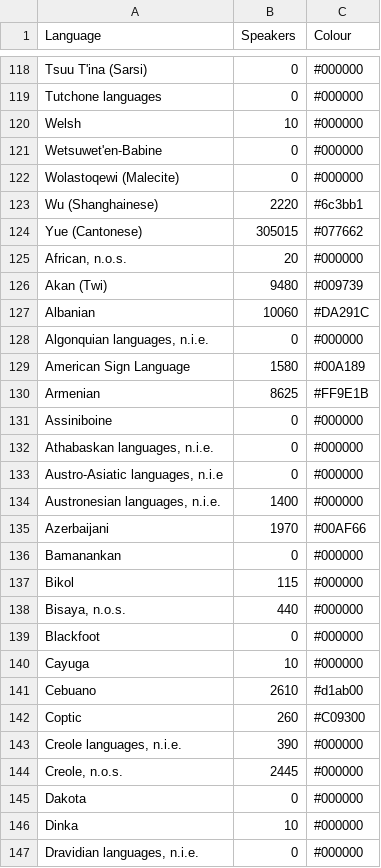
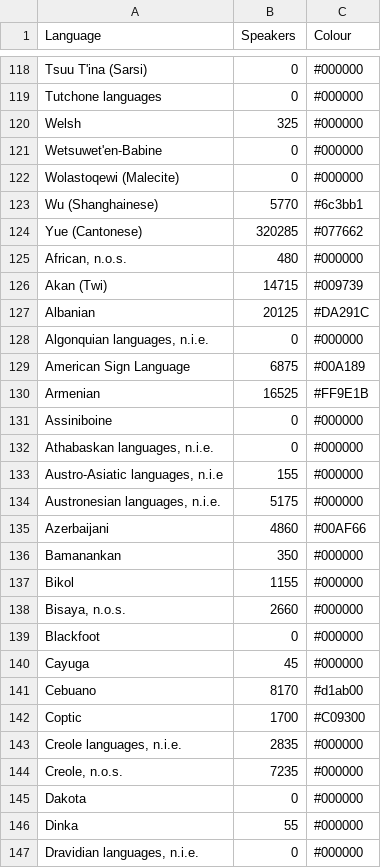
Before and after one commit to schoolofcities/gtha-language-map, a CSV file: data-prep/language-totals-colours.csv, drawn as a sheet; only a part is shown, gaps mark what is left out; the diff covers the shown part only.

```diff
--- a/data-prep/language-totals-colours.csv
+++ b/data-prep/language-totals-colours.csv
@@ -119,29 +119,29 @@ Tsuu T'ina (Sarsi),0,#000000
 Tutchone languages,0,#000000
-Welsh,10,#000000
+Welsh,325,#000000
 Wetsuwet'en-Babine,0,#000000
 Wolastoqewi (Malecite),0,#000000
-Wu (Shanghainese),2220,#6c3bb1
-Yue (Cantonese),305015,#077662
-"African, n.o.s.",20,#000000
-Akan (Twi),9480,#009739
-Albanian,10060,#DA291C
+Wu (Shanghainese),5770,#6c3bb1
+Yue (Cantonese),320285,#077662
+"African, n.o.s.",480,#000000
+Akan (Twi),14715,#009739
+Albanian,20125,#DA291C
 "Algonquian languages, n.i.e.",0,#000000
-American Sign Language,1580,#00A189
-Armenian,8625,#FF9E1B
+American Sign Language,6875,#00A189
+Armenian,16525,#FF9E1B
 Assiniboine,0,#000000
 "Athabaskan languages, n.i.e.",0,#000000
-"Austro-Asiatic languages, n.i.e",0,#000000
-"Austronesian languages, n.i.e.",1400,#000000
-Azerbaijani,1970,#00AF66
-Bamanankan,0,#000000
-Bikol,115,#000000
-"Bisaya, n.o.s.",440,#000000
+"Austro-Asiatic languages, n.i.e",155,#000000
+"Austronesian languages, n.i.e.",5175,#000000
+Azerbaijani,4860,#00AF66
+Bamanankan,350,#000000
+Bikol,1155,#000000
+"Bisaya, n.o.s.",2660,#000000
 Blackfoot,0,#000000
-Cayuga,10,#000000
-Cebuano,2610,#d1ab00
-Coptic,260,#C09300
-"Creole languages, n.i.e.",390,#000000
-"Creole, n.o.s.",2445,#000000
+Cayuga,45,#000000
+Cebuano,8170,#d1ab00
+Coptic,1700,#C09300
+"Creole languages, n.i.e.",2835,#000000
+"Creole, n.o.s.",7235,#000000
 Dakota,0,#000000
-Dinka,10,#000000
+Dinka,55,#000000
 "Dravidian languages, n.i.e.",0,#000000
```
Also changed, not shown: 178 edited cells elsewhere in this file, 3 other files.
